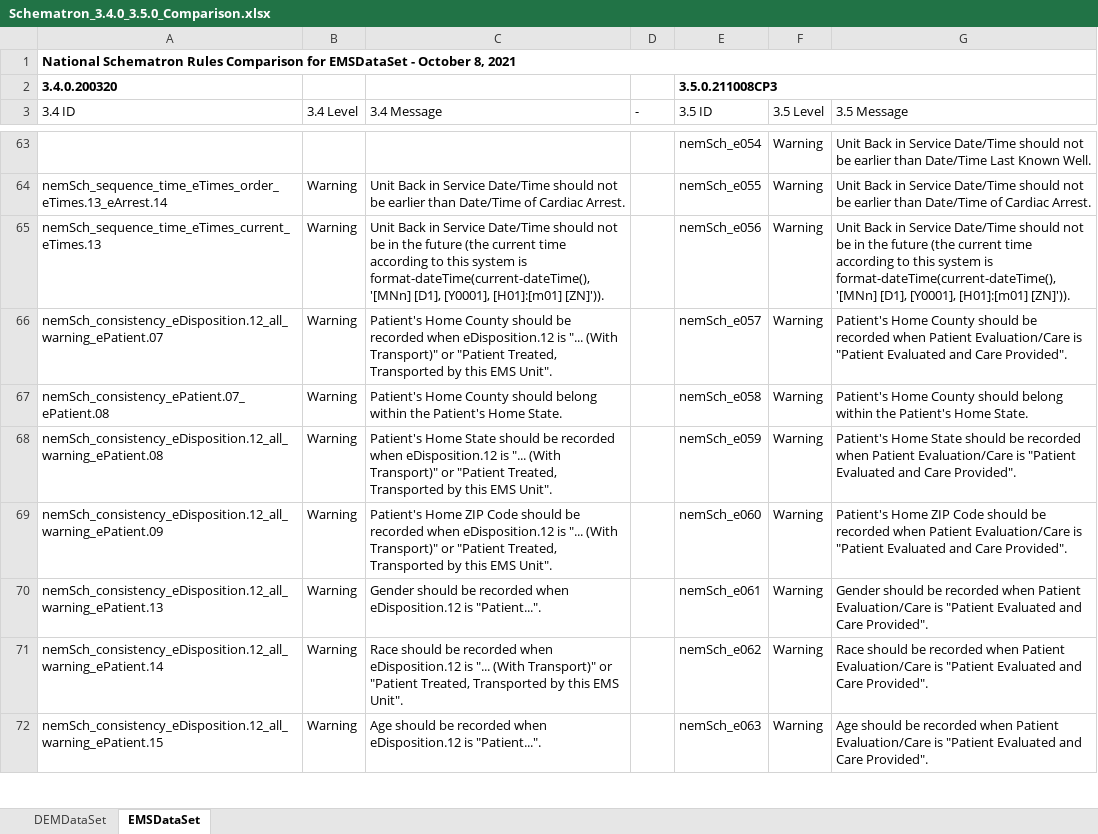
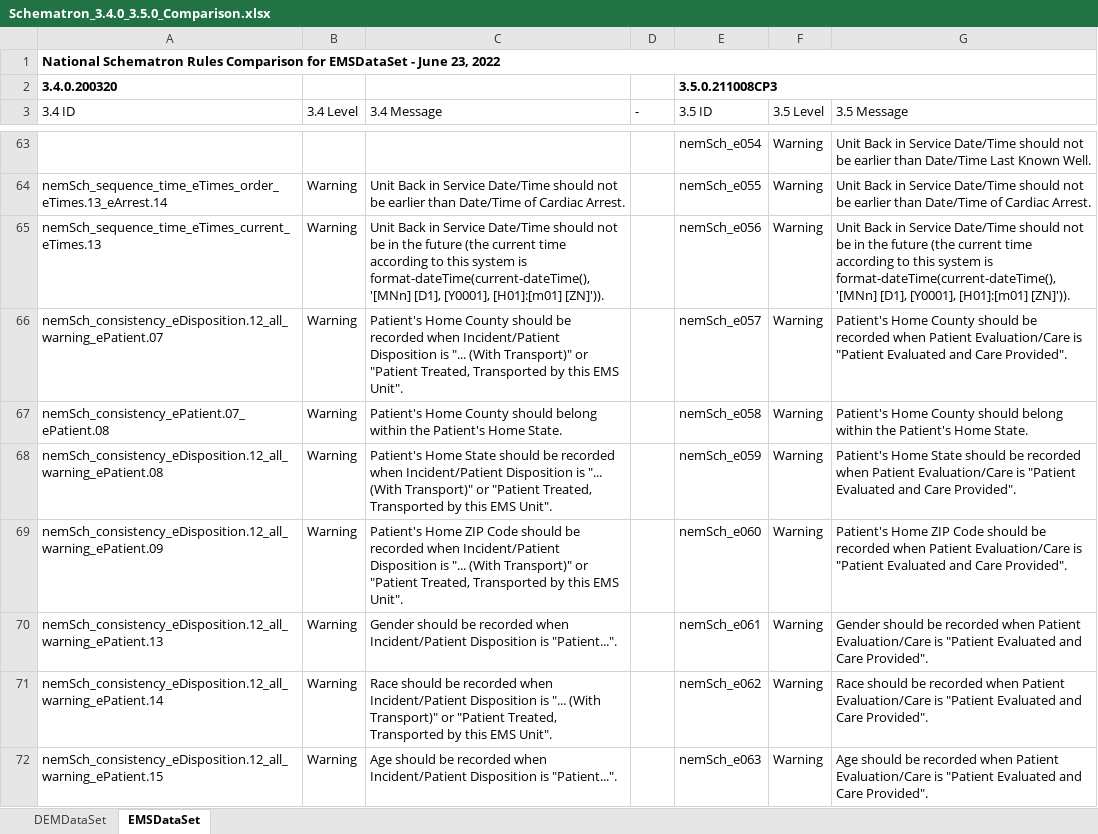
Before and after one commit to peakresponse/nemsis_public, an Excel workbook: Schematron/documentation/Schematron_3.4.0_3.5.0_Comparison.xlsx, sheet EMSDataSet, drawn as a sheet; only a part is shown, gaps mark what is left out; values as stored, in another font and other column widths than the file's, no borders; conditional formats and table styles not drawn; the diff covers the shown part only; the diff names each change by its address in the sheet, - before the commit and + after, or states it on an @@ line.

```diff
--- a/Schematron/documentation/Schematron_3.4.0_3.5.0_Comparison.xlsx (sheet EMSDataSet)
+++ b/Schematron/documentation/Schematron_3.4.0_3.5.0_Comparison.xlsx (sheet EMSDataSet)
-A1 (3.4 ID): …EMSDataSet - October 8, 2021
+A1 (3.4 ID): …EMSDataSet - June 23, 2022
-C66 (3.4 Message): …recorded when eDisposition.12 is "...…
+C66 (3.4 Message): …recorded when Incident/Patient Disposition is "...…
-C68 (3.4 Message): …recorded when eDisposition.12 is "...…
+C68 (3.4 Message): …recorded when Incident/Patient Disposition is "...…
-C69 (3.4 Message): …recorded when eDisposition.12 is "...…
+C69 (3.4 Message): …recorded when Incident/Patient Disposition is "...…
-C70 (3.4 Message): …recorded when eDisposition.12 is "Patient...".
+C70 (3.4 Message): …recorded when Incident/Patient Disposition is "Patient...".
-C71 (3.4 Message): …recorded when eDisposition.12 is "...…
+C71 (3.4 Message): …recorded when Incident/Patient Disposition is "...…
-C72 (3.4 Message): …recorded when eDisposition.12 is "Patient...".
+C72 (3.4 Message): …recorded when Incident/Patient Disposition is "Patient...".
```
Also changed, not shown: 3 added rows, 3 removed rows and 39 edited cells elsewhere in this sheet, sheet DEMDataSet.
